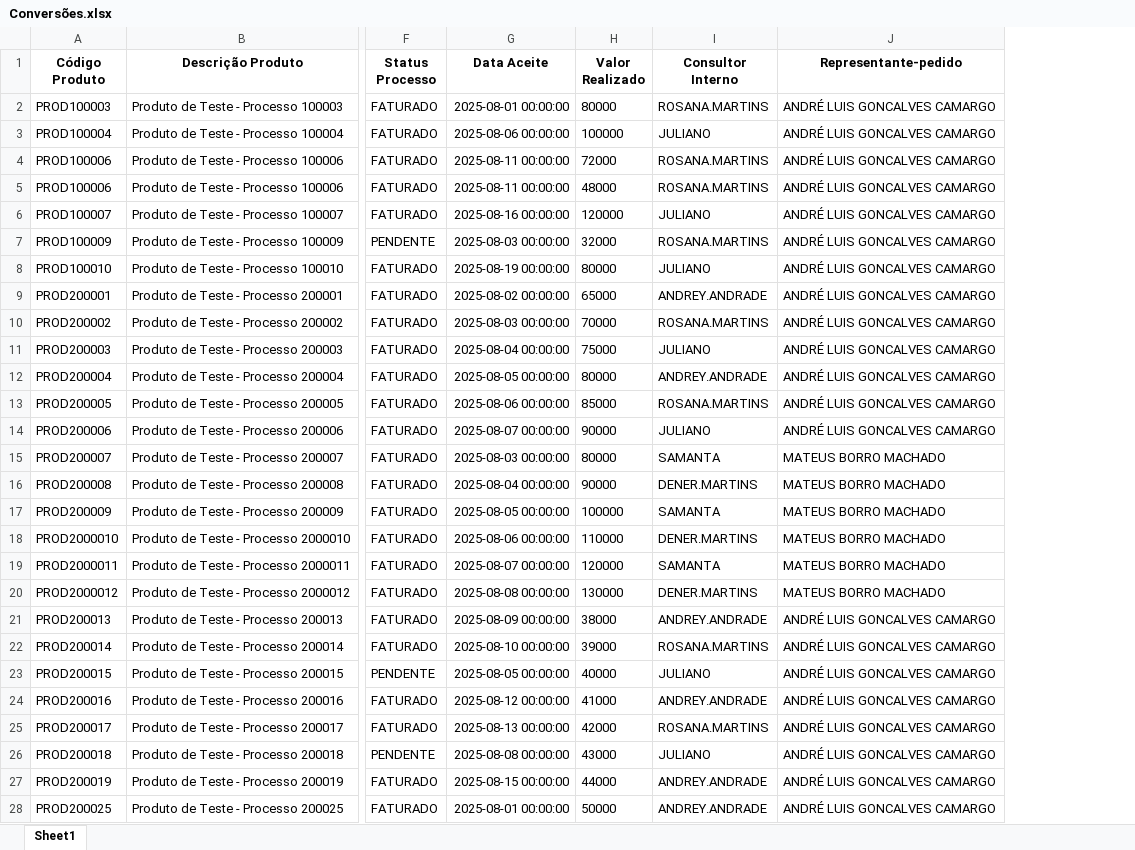
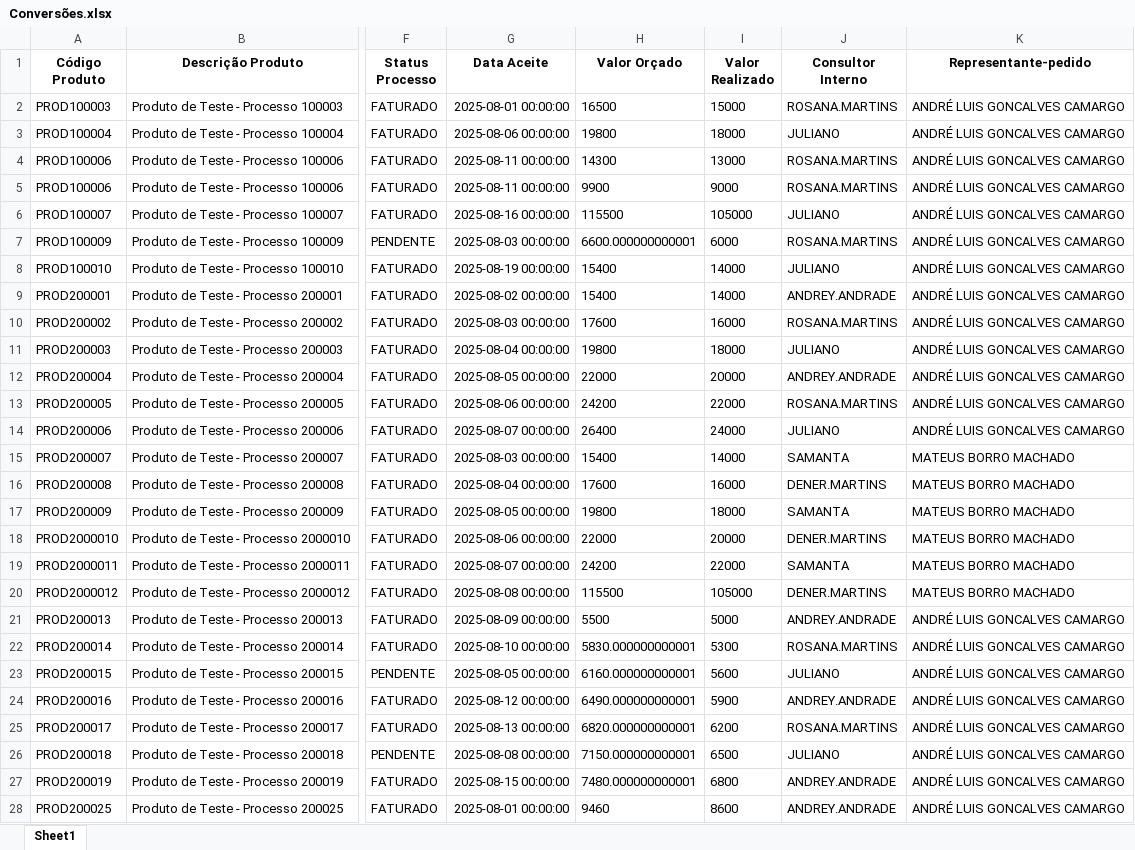
Before and after one commit to tiago-cappi/PROJETO_COMISSOES_V2, an Excel workbook: Conversões.xlsx, sheet Sheet1, drawn as a sheet; only a part is shown, gaps mark what is left out; values as stored, in another font and other column widths than the file's, no borders; addresses are those after the commit; the diff covers the shown part only; the diff names each change by its address in the sheet, - before the commit and + after, or states it on an @@ line.

```diff
--- a/Conversões.xlsx (sheet Sheet1)
+++ b/Conversões.xlsx (sheet Sheet1)
+column H (Valor Orçado), rows 2-28: 16500 | 19800 | 14300 | 9900 | 115500 | 6600.000000000001 | 15400 | 15400 | 17600 | 19800 | 22000 | 24200 | 26400 | 15400 | 17600 | 19800 | 22000 | 24200 | 115500 | 5500 | 5830.000000000001 | 6160.000000000001 | 6490.000000000001 | 6820.000000000001 | 7150.000000000001 | 7480.000000000001 | 9460
-I2 (Valor Realizado): 80000
+I2 (Valor Realizado): 15000
-I3 (Valor Realizado): 100000
+I3 (Valor Realizado): 18000
-I4 (Valor Realizado): 72000
+I4 (Valor Realizado): 13000
-I5 (Valor Realizado): 48000
+I5 (Valor Realizado): 9000
-I6 (Valor Realizado): 120000
+I6 (Valor Realizado): 105000
-I7 (Valor Realizado): 32000
+I7 (Valor Realizado): 6000
-I8 (Valor Realizado): 80000
+I8 (Valor Realizado): 14000
-I9 (Valor Realizado): 65000
+I9 (Valor Realizado): 14000
-I10 (Valor Realizado): 70000
+I10 (Valor Realizado): 16000
-I11 (Valor Realizado): 75000
+I11 (Valor Realizado): 18000
-I12 (Valor Realizado): 80000
+I12 (Valor Realizado): 20000
-I13 (Valor Realizado): 85000
+I13 (Valor Realizado): 22000
-I14 (Valor Realizado): 90000
+I14 (Valor Realizado): 24000
-I15 (Valor Realizado): 80000
+I15 (Valor Realizado): 14000
-I16 (Valor Realizado): 90000
+I16 (Valor Realizado): 16000
-I17 (Valor Realizado): 100000
+I17 (Valor Realizado): 18000
-I18 (Valor Realizado): 110000
+I18 (Valor Realizado): 20000
-I19 (Valor Realizado): 120000
+I19 (Valor Realizado): 22000
-I20 (Valor Realizado): 130000
+I20 (Valor Realizado): 105000
-I21 (Valor Realizado): 38000
+I21 (Valor Realizado): 5000
-I22 (Valor Realizado): 39000
+I22 (Valor Realizado): 5300
-I23 (Valor Realizado): 40000
+I23 (Valor Realizado): 5600
-I24 (Valor Realizado): 41000
+I24 (Valor Realizado): 5900
-I25 (Valor Realizado): 42000
+I25 (Valor Realizado): 6200
-I26 (Valor Realizado): 43000
+I26 (Valor Realizado): 6500
-I27 (Valor Realizado): 44000
+I27 (Valor Realizado): 6800
-I28 (Valor Realizado): 50000
+I28 (Valor Realizado): 8600
```
Also changed, not shown: 35 edited cells elsewhere in this sheet, Faturados.xlsx, Faturados_YTD.xlsx, 18 other files.
